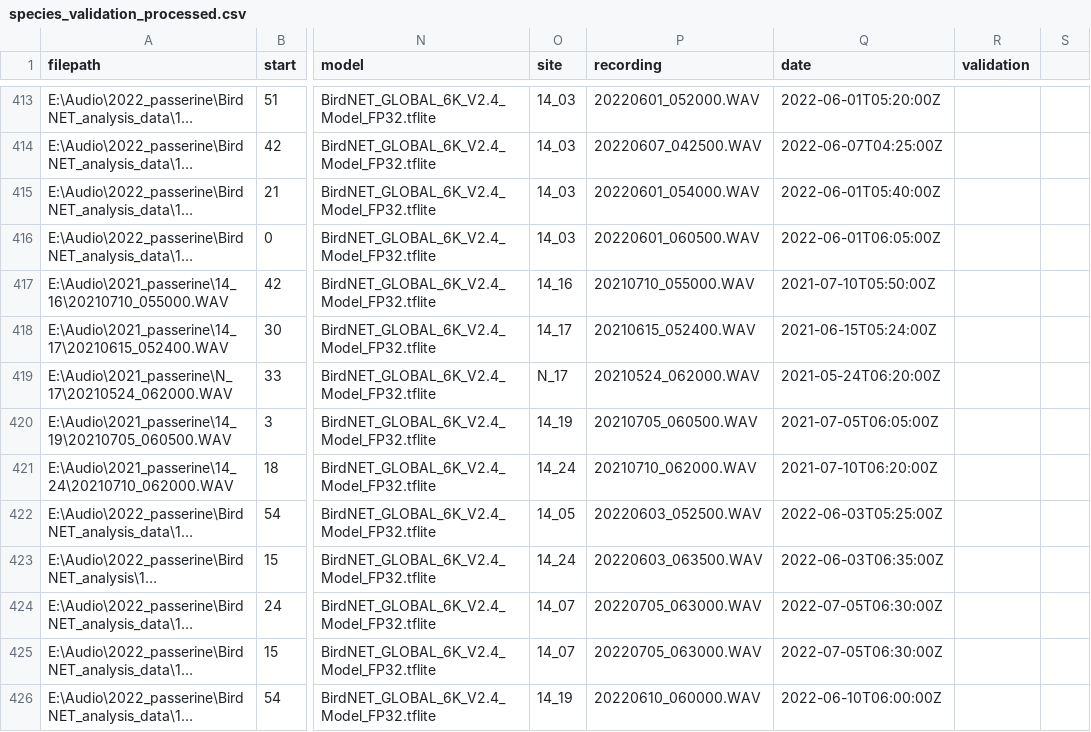
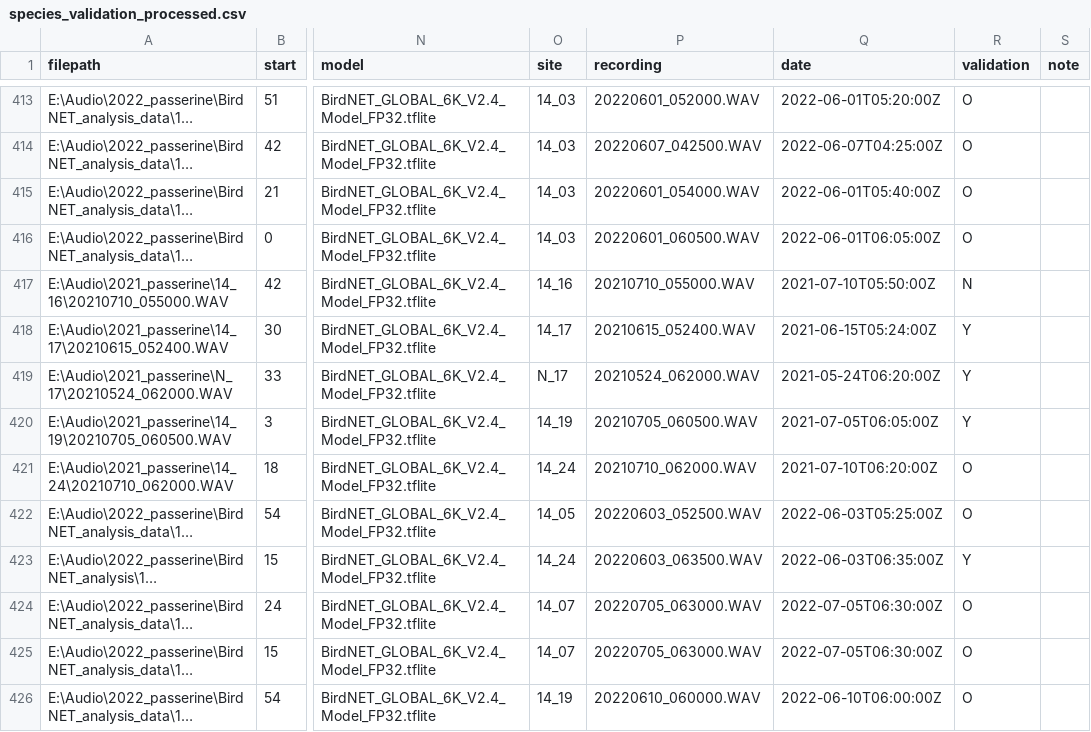
Before and after one commit to SunnyTseng/thesis_aru_biodiversity_hotspot_V1, a CSV file: data/Bird_list/species_validation_processed.csv, drawn as a sheet; only a part is shown, gaps mark what is left out; long unchanged cells end in …; the diff covers the shown part only; the diff names each change by its address in the sheet, - before the commit and + after, or states it on an @@ line.

```diff
--- a/data/Bird_list/species_validation_processed.csv
+++ b/data/Bird_list/species_validation_processed.csv
-S1: (empty)
+S1: note
-R413:R416 (validation): (empty)
+R413:R416 (validation): O
-R417 (validation): (empty)
+R417 (validation): N
-R418:R420 (validation): (empty)
+R418:R420 (validation): Y
-R421:R422 (validation): (empty)
+R421:R422 (validation): O
-R423 (validation): (empty)
+R423 (validation): Y
-R424:R426 (validation): (empty)
+R424:R426 (validation): O
```
Also changed, not shown: 153 edited cells elsewhere in this file, 3 other files.
